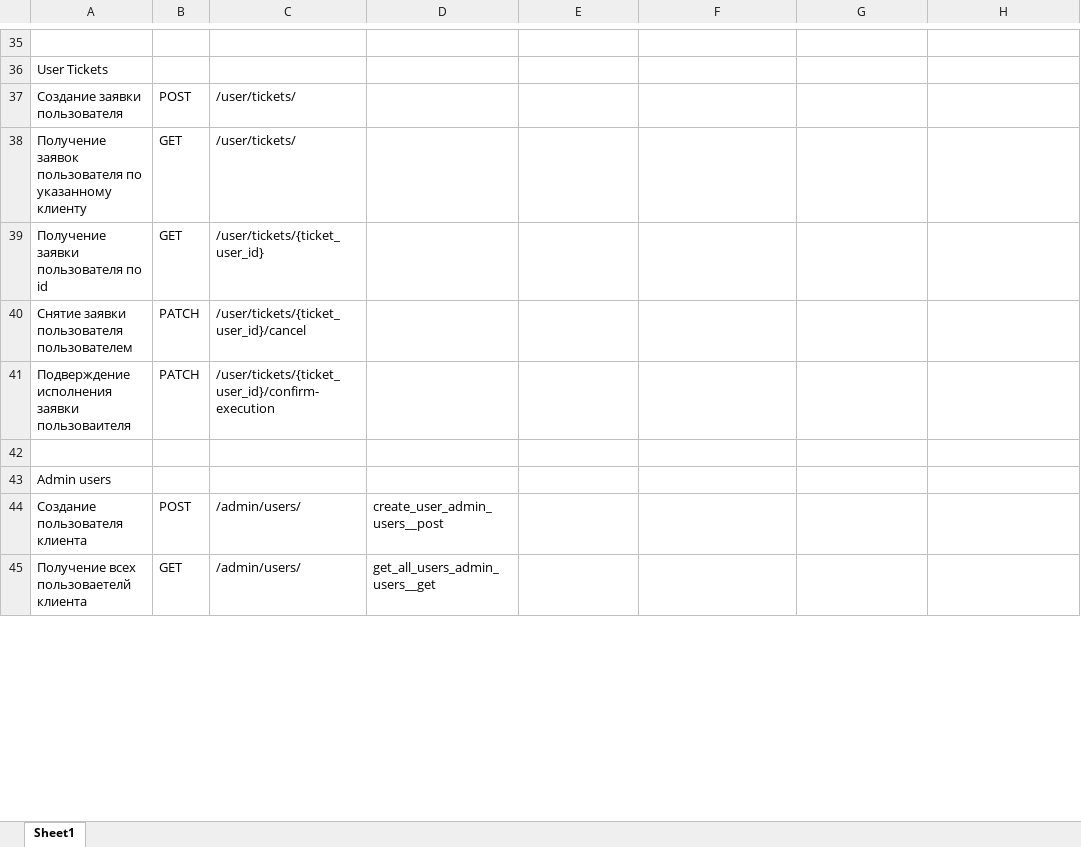
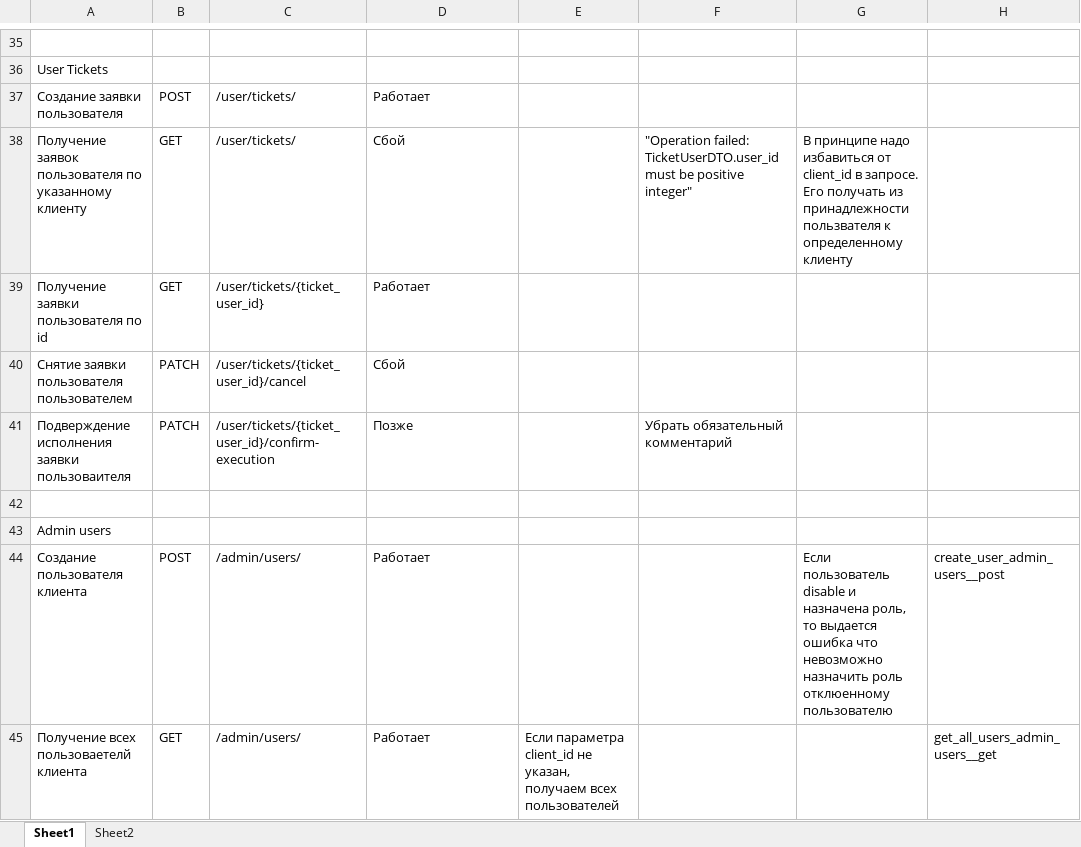
Before and after one commit to tegasae/simple_tickets, an Excel workbook: Тестирование API admin и user v 2.0.xlsx, sheet Sheet1, drawn as a sheet; only a part is shown, gaps mark what is left out; values as stored, in another font and other column widths than the file's, no cell formats; the diff covers the shown part only; the diff names each change by its address in the sheet, - before the commit and + after, or states it on an @@ line.

Commit message:
Практически дописан backend, созданы две пробные версии frontend-а для Admin и для User. Необходимо ручное тестирование backend-а

```diff
--- a/Тестирование API admin и user v 2.0.xlsx (sheet Sheet1)
+++ b/Тестирование API admin и user v 2.0.xlsx (sheet Sheet1)
+sheet tab: Sheet2
-D37: (empty)
+D37: Работает
-D38: (empty)
+D38: Сбой
-F38: (empty)
+F38: "Operation failed: TicketUserDTO.user_id must be positive integer"
-G38: (empty)
+G38: В принципе надо избавиться от client_id в запросе. Его получать из принадлежности пользвателя к определенному клиенту
-D39: (empty)
+D39: Работает
-D40: (empty)
+D40: Сбой
-D41: (empty)
+D41: Позже
-F41: (empty)
+F41: Убрать обязательный комментарий
-D44: create_user_admin_users__post
+D44: Работает
-G44: (empty)
+G44: Если пользователь disable и назначена роль, то выдается ошибка что невозможно назначить роль отклюенному пользователю
-H44: (empty)
+H44: create_user_admin_users__post
-D45: get_all_users_admin_users__get
+D45: Работает
-E45: (empty)
+E45: Если параметра client_id не указан, получаем всех пользователей
-H45: (empty)
+H45: get_all_users_admin_users__get
```
Also changed, not shown: 37 edited cells elsewhere in this sheet, cell formats, 1 other file.
